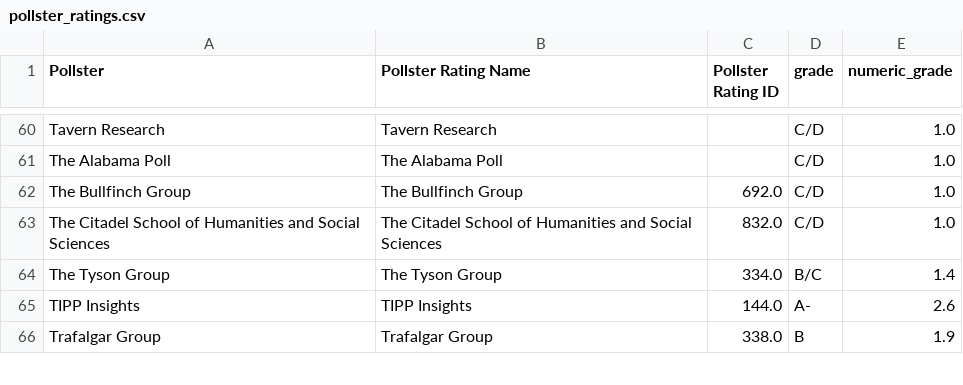
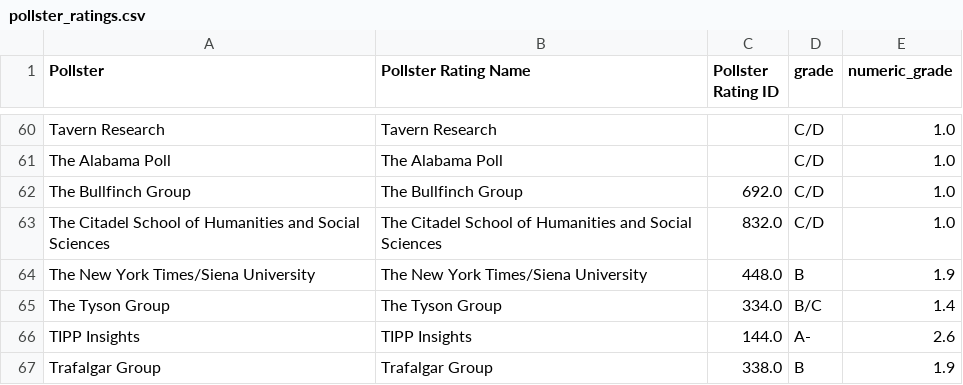
Before and after one commit to Sdlerm/2026midtetermelection_predictor_SQLPy, a CSV file: data/pollster_ratings.csv, drawn as a sheet; only a part is shown, gaps mark what is left out; the diff names each change by its address in the sheet, - before the commit and + after, or states it on an @@ line.

Commit message:
Tune ECON_WEIGHT to 0.20 and APPROVAL_WEIGHT to 0.06; add NYT/Siena pollster rating
Increase economic climate weight from 0.18 to 0.20 and presidential
approval weight from 0.04 to 0.06 in senate_model.py. Add The New York
Times/Siena University to pollster_ratings.csv with grade B and
credibility 1.9.

```diff
--- a/data/pollster_ratings.csv
+++ b/data/pollster_ratings.csv
+row 64: The New York Times/Siena University | The New York Times/Siena University | 448.0 | B | 1.9
```
Also changed, not shown: 1 other file.
